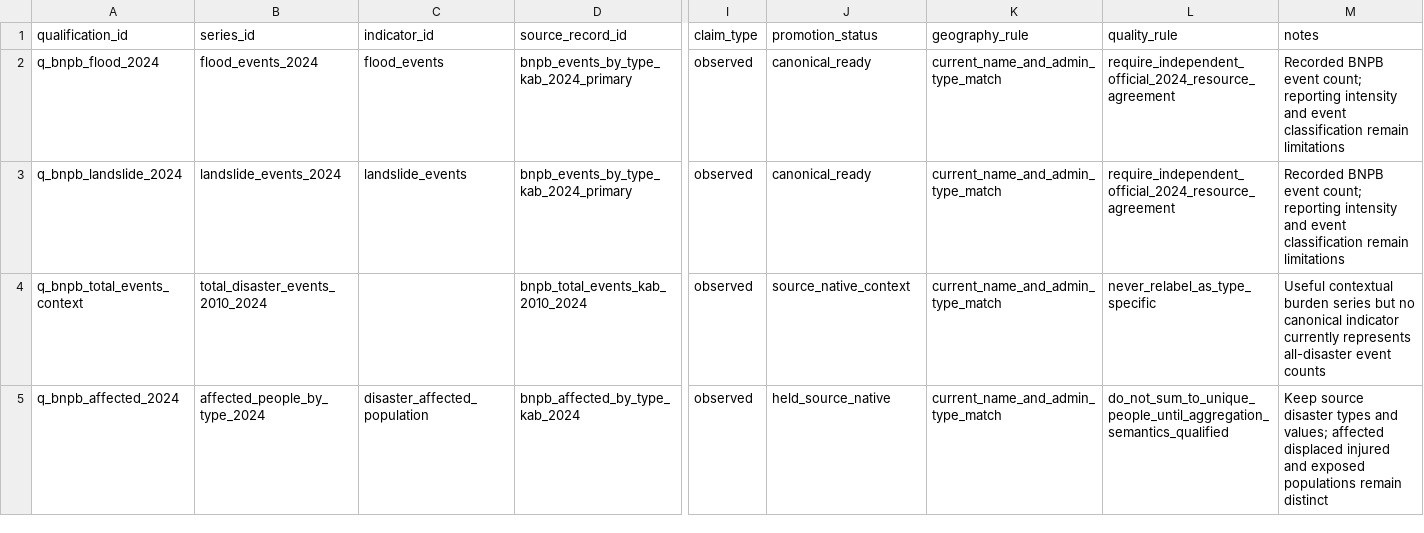
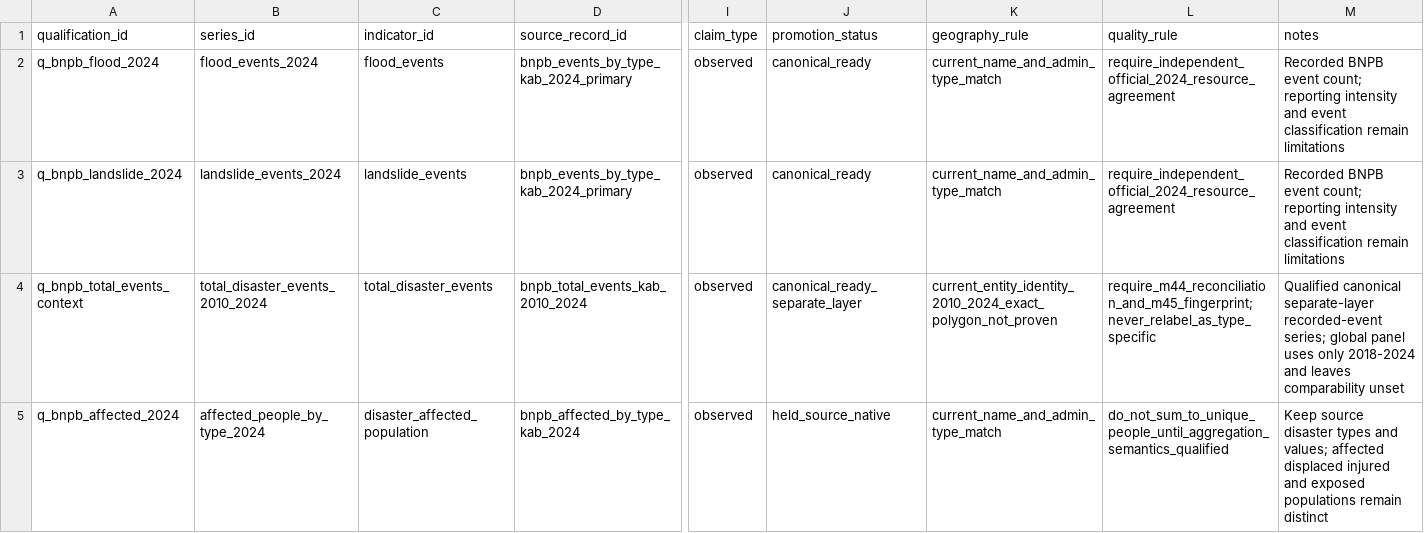
Before and after one commit to nabilrn/ranah-observatory, a CSV file: data/registries/bnpb_indicator_qualification.csv, drawn as a sheet; only a part is shown, gaps mark what is left out; the diff names each change by its address in the sheet, - before the commit and + after, or states it on an @@ line.

```diff
--- a/data/registries/bnpb_indicator_qualification.csv
+++ b/data/registries/bnpb_indicator_qualification.csv
-C4 (indicator_id): (empty)
+C4 (indicator_id): total_disaster_events
-J4 (promotion_status): source_native_context
+J4 (promotion_status): canonical_ready_separate_layer
-K4 (geography_rule): current_name_and_admin_type_match
+K4 (geography_rule): current_entity_identity_2010_2024_exact_polygon_not_proven
-L4 (quality_rule): never_relabel_as_type_specific
+L4 (quality_rule): require_m44_reconciliation_and_m45_fingerprint;never_relabel_as_type_specific
-M4 (notes): Useful contextual burden series but no canonical indicator currently represents all-disaster event counts
+M4 (notes): Qualified canonical separate-layer recorded-event series; global panel uses only 2018-2024 and leaves comparability unset
```
Also changed, not shown: data/registries/indicators.csv, 8 other files.
